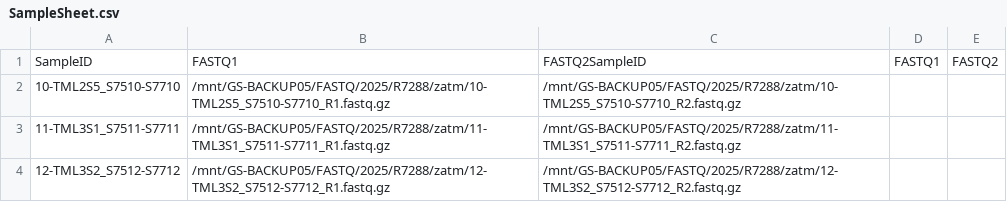
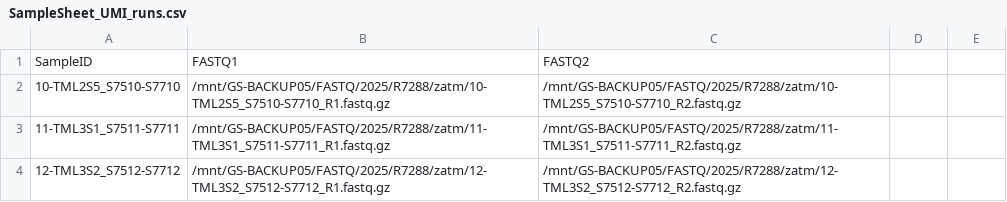
Before and after one commit to hieunguyen4193/ampliconSeq_UMI, a CSV file: experiments/SampleSheet_UMI_runs.csv (was GS_HPC_run/SampleSheet.csv), drawn as a sheet; only a part is shown.

```diff
--- a/GS_HPC_run/SampleSheet.csv
+++ b/experiments/SampleSheet_UMI_runs.csv
@@ -1,2 +1,2 @@
-SampleID,FASTQ1,FASTQ2SampleID,FASTQ1,FASTQ2
+SampleID,FASTQ1,FASTQ2
 10-TML2S5_S7510-S7710,/mnt/GS-BACKUP05/FASTQ/2025/R7288/zatm/10-TML2S5_S7510-S7710_R1.fastq.gz,/mnt/GS-BACKUP05/FASTQ/2025/R7288/zatm/10-TML2S5_S7510-S7710_R2.fastq.gz
```
Also changed, not shown: 25 other files.
